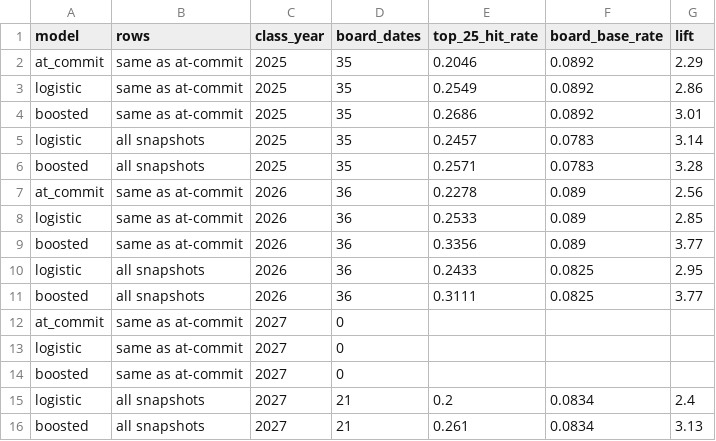
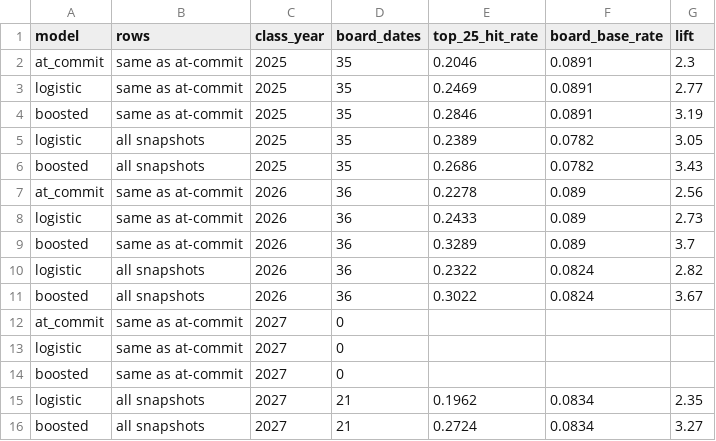
Before and after one commit to vramanathan2005/recruit_month, a CSV file: data/flip_snapshot_board_backtest.csv, drawn as a sheet.

```diff
--- a/data/flip_snapshot_board_backtest.csv
+++ b/data/flip_snapshot_board_backtest.csv
@@ -1,12 +1,12 @@
 model,rows,class_year,board_dates,top_25_hit_rate,board_base_rate,lift
-at_commit,same as at-commit,2025,35,0.2046,0.0892,2.29
-logistic,same as at-commit,2025,35,0.2549,0.0892,2.86
-boosted,same as at-commit,2025,35,0.2686,0.0892,3.01
-logistic,all snapshots,2025,35,0.2457,0.0783,3.14
-boosted,all snapshots,2025,35,0.2571,0.0783,3.28
+at_commit,same as at-commit,2025,35,0.2046,0.0891,2.3
+logistic,same as at-commit,2025,35,0.2469,0.0891,2.77
+boosted,same as at-commit,2025,35,0.2846,0.0891,3.19
+logistic,all snapshots,2025,35,0.2389,0.0782,3.05
+boosted,all snapshots,2025,35,0.2686,0.0782,3.43
 at_commit,same as at-commit,2026,36,0.2278,0.089,2.56
-logistic,same as at-commit,2026,36,0.2533,0.089,2.85
-boosted,same as at-commit,2026,36,0.3356,0.089,3.77
-logistic,all snapshots,2026,36,0.2433,0.0825,2.95
-boosted,all snapshots,2026,36,0.3111,0.0825,3.77
+logistic,same as at-commit,2026,36,0.2433,0.089,2.73
+boosted,same as at-commit,2026,36,0.3289,0.089,3.7
+logistic,all snapshots,2026,36,0.2322,0.0824,2.82
+boosted,all snapshots,2026,36,0.3022,0.0824,3.67
 at_commit,same as at-commit,2027,0,,,
@@ -14,3 +14,3 @@ logistic,same as at-commit,2027,0,,,
 boosted,same as at-commit,2027,0,,,
-logistic,all snapshots,2027,21,0.2,0.0834,2.4
-boosted,all snapshots,2027,21,0.261,0.0834,3.13
+logistic,all snapshots,2027,21,0.1962,0.0834,2.35
+boosted,all snapshots,2027,21,0.2724,0.0834,3.27
```
Also changed, not shown: data/flip_boards/live_flip_risk.csv, data/flip_destination_calibration.csv, 10 other files.
